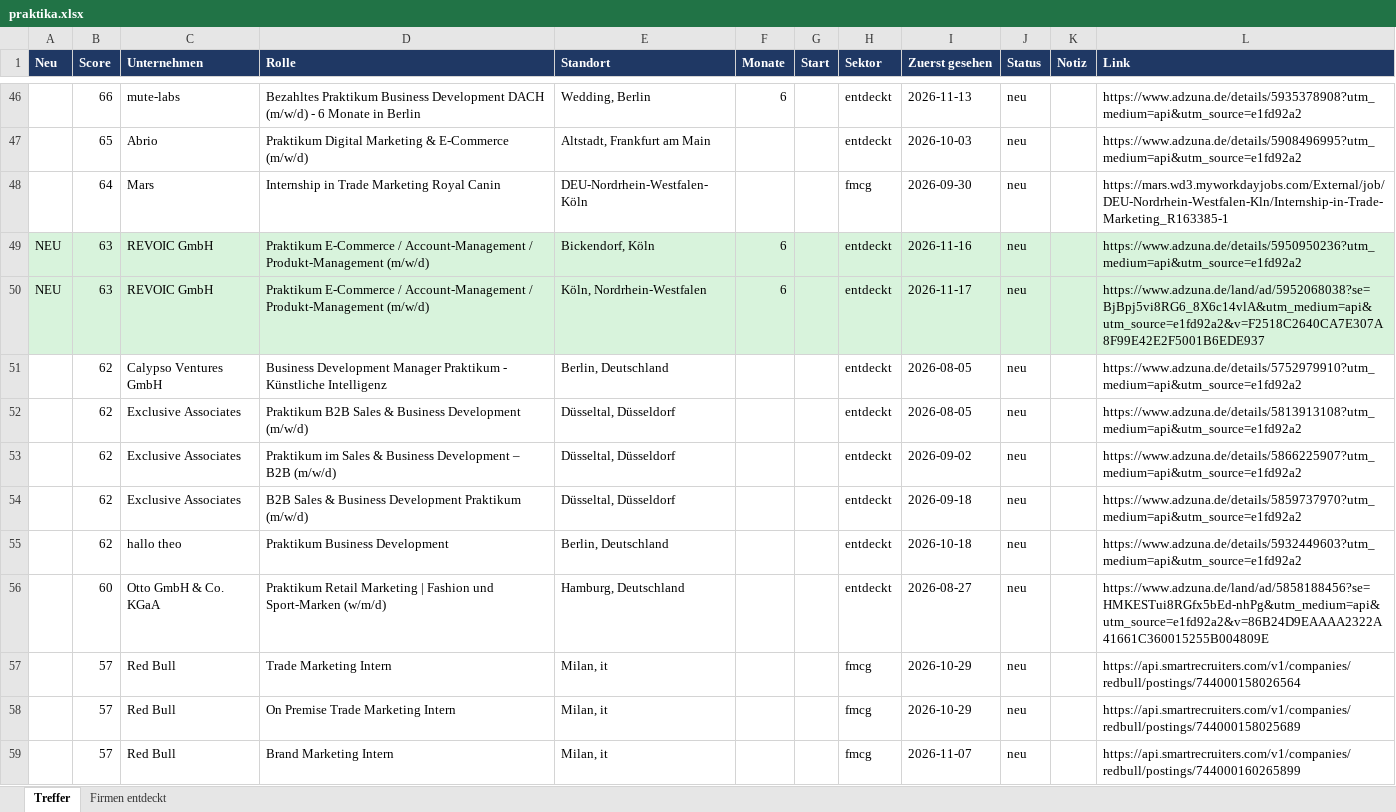
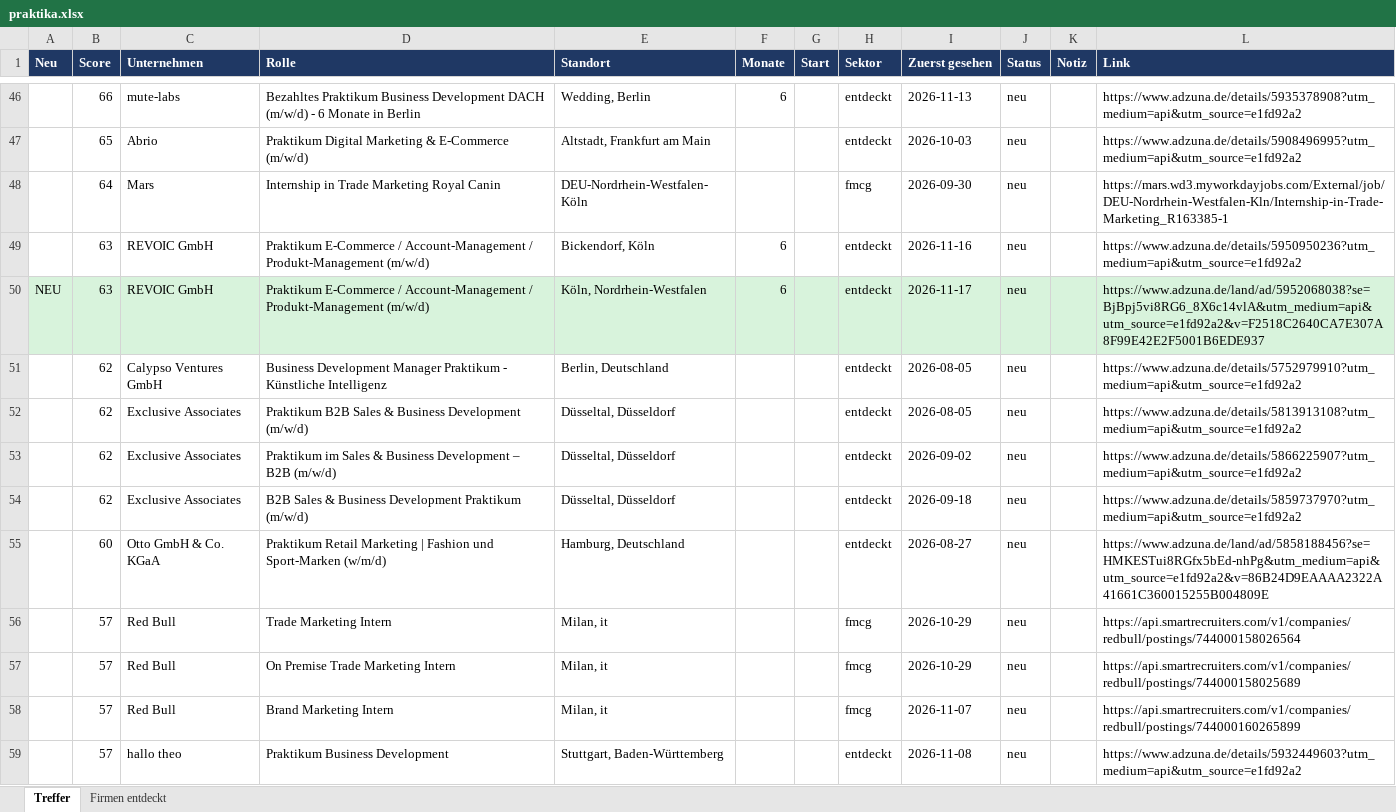
Before and after one commit to MathisKrug/Praktikum-Suchagent, an Excel workbook: docs/praktika.xlsx, sheet Treffer, drawn as a sheet; only a part is shown, gaps mark what is left out; the shorter side is filled out with more unchanged rows; values as stored, in another font and other column widths than the file's, no borders; removed rows and columns are numbered as before the commit, all else as after; the diff covers the shown part only; the diff names each change by its address in the sheet, - before the commit and + after, or states it on an @@ line.

```diff
--- a/docs/praktika.xlsx (sheet Treffer)
+++ b/docs/praktika.xlsx (sheet Treffer)
-A49 (Neu): NEU
+A49 (Neu): (empty)
-A49:L49 fill: #D8F3DC
+A49:L49 fill: none
-row 55:  | 62 | hallo theo | Praktikum Business Development | Berlin, Deutschland |  |  | entdeckt | 2026-10-18 | neu |  | https://www.adzuna.de/details/5932449603?utm_medium=api&utm_source=e1fd92a2
```
Also changed, not shown: 2 added rows and 4 removed rows elsewhere in this sheet, sheet Firmen entdeckt, 2 other files.
